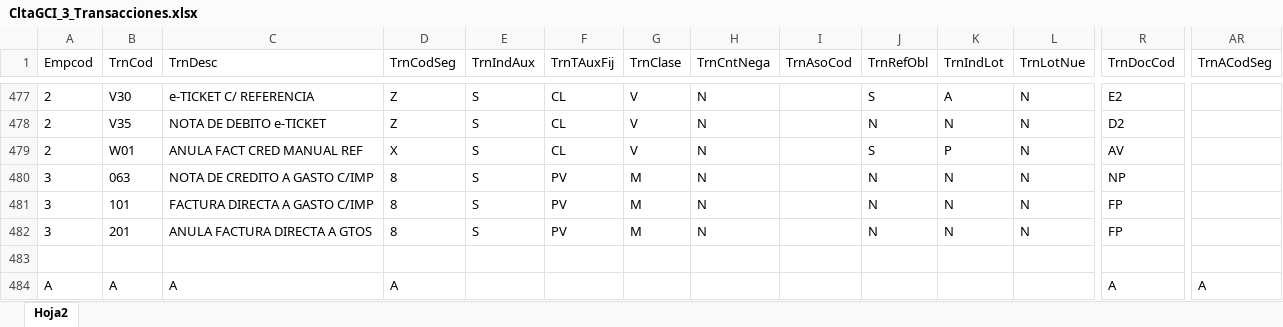
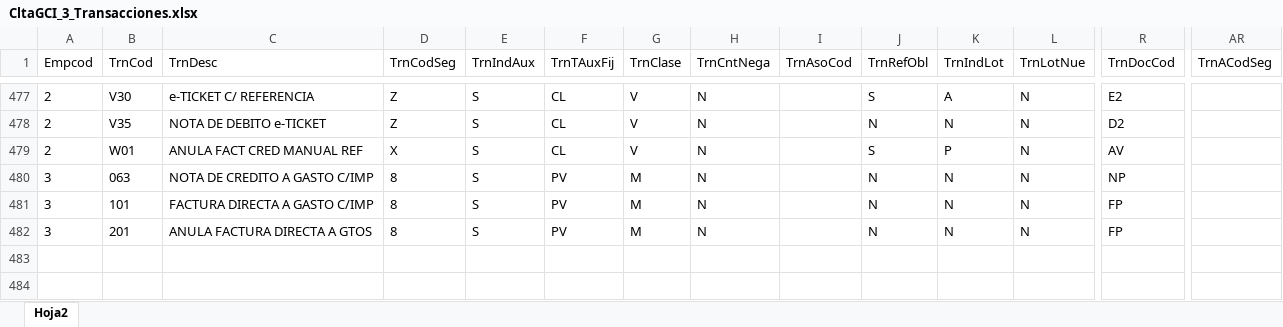
Before and after one commit to marcelostabile/eQuim, an Excel workbook: eQuim-PermisosGCI/src/entrada/CltaGCI_3_Transacciones.xlsx, sheet Hoja2, drawn as a sheet; only a part is shown, gaps mark what is left out; values as stored, in another font and other column widths than the file's, no borders; rows hold the shown columns only; the diff names each change by its address in the sheet, - before the commit and + after, or states it on an @@ line.

```diff
--- a/eQuim-PermisosGCI/src/entrada/CltaGCI_3_Transacciones.xlsx (sheet Hoja2)
+++ b/eQuim-PermisosGCI/src/entrada/CltaGCI_3_Transacciones.xlsx (sheet Hoja2)
-row 483: (empty)
-row 484: A | A | A | A |  |  |  |  |  |  |  |  | A | A
```
Also changed, not shown: eQuim-PermisosGCI/bin/entrada/CltaGCI_1_Usuarios.xlsx, eQuim-PermisosGCI/bin/entrada/CltaGCI_2_Tareas.xlsx, 7 other files.
